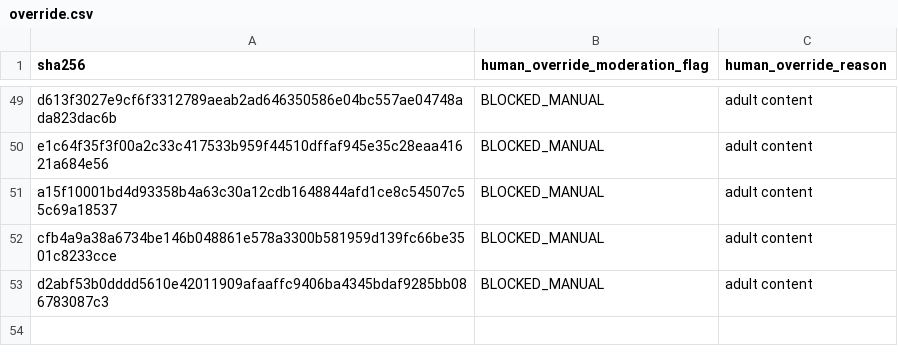
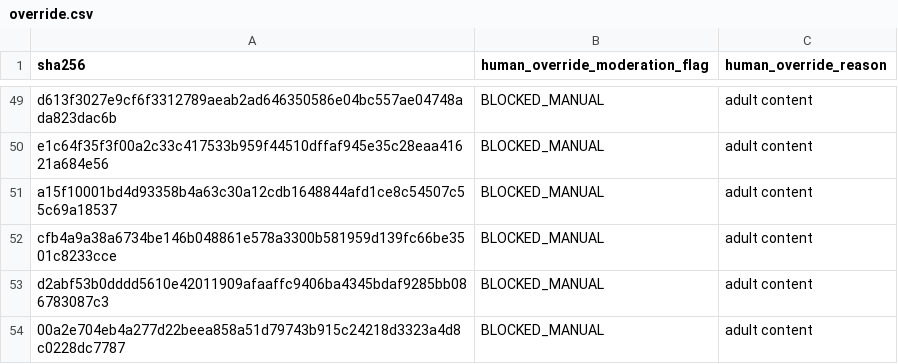
Before and after one commit to SmarakNayak/Vermilion-Discover, a CSV file: override.csv, drawn as a sheet; only a part is shown, gaps mark what is left out; the diff names each change by its address in the sheet, - before the commit and + after, or states it on an @@ line.

Commit message:
Update override.csv

```diff
--- a/override.csv
+++ b/override.csv
+row 54: 00a2e704eb4a277d22beea858a51d79743b915c24218d3323a4d8c0228dc7787 | BLOCKED_MANUAL | adult content
```
